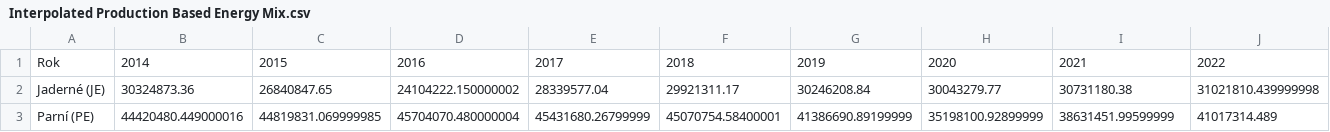
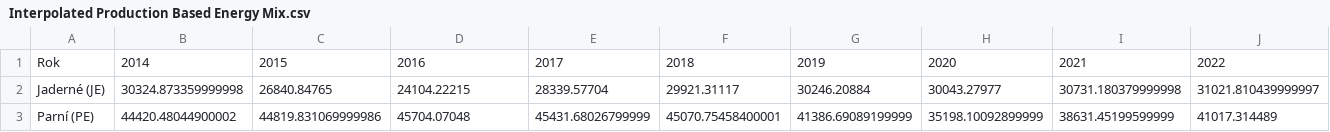
Before and after one commit to Czechitas-DA-Green-is-Good/Hackathon, a CSV file: Interpolated Production Based Energy Mix.csv, drawn as a sheet; only a part is shown; the diff covers the shown part only; the diff names each change by its address in the sheet, - before the commit and + after, or states it on an @@ line.

```diff
--- a/Interpolated Production Based Energy Mix.csv
+++ b/Interpolated Production Based Energy Mix.csv
-B2: 30324873.36
+B2: 30324.873359999998
-C2: 26840847.65
+C2: 26840.84765
-D2: 24104222.150000002
+D2: 24104.22215
-E2: 28339577.04
+E2: 28339.57704
-F2: 29921311.17
+F2: 29921.31117
-G2: 30246208.84
+G2: 30246.20884
-H2: 30043279.77
+H2: 30043.27977
-I2: 30731180.38
+I2: 30731.180379999998
-J2: 31021810.439999998
+J2: 31021.810439999997
-B3: 44420480.449000016
+B3: 44420.48044900002
-C3: 44819831.069999985
+C3: 44819.831069999986
-D3: 45704070.480000004
+D3: 45704.07048
-E3: 45431680.26799999
+E3: 45431.68026799999
-F3: 45070754.58400001
+F3: 45070.75458400001
-G3: 41386690.89199999
+G3: 41386.69089199999
-H3: 35198100.92899999
+H3: 35198.10092899999
-I3: 38631451.99599999
+I3: 38631.45199599999
-J3: 41017314.489
+J3: 41017.314489
```
Also changed, not shown: 101 edited cells elsewhere in this file, 3 other files.
